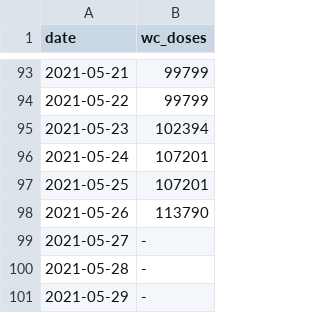
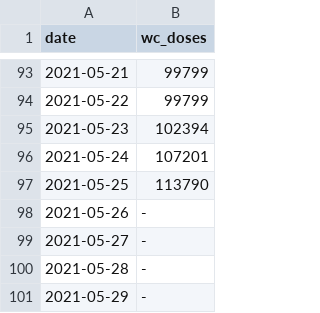
Before and after one commit to skycope/covid, a CSV file: vaccine_data.csv, drawn as a sheet; only a part is shown, gaps mark what is left out.

Commit message:
Update vaccine_data.csv

```diff
--- a/vaccine_data.csv
+++ b/vaccine_data.csv
@@ -96,4 +96,4 @@ date,wc_doses
 2021-05-24,107201
-2021-05-25,107201
-2021-05-26,113790
+2021-05-25,113790
+2021-05-26,-
 2021-05-27,-
```
